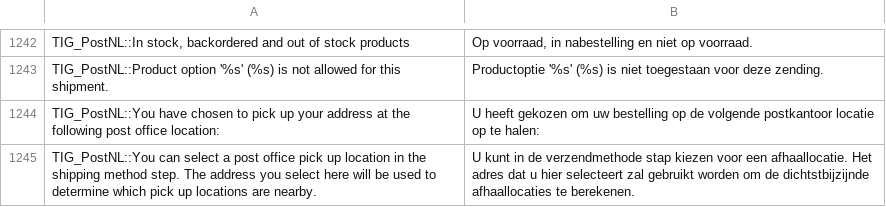
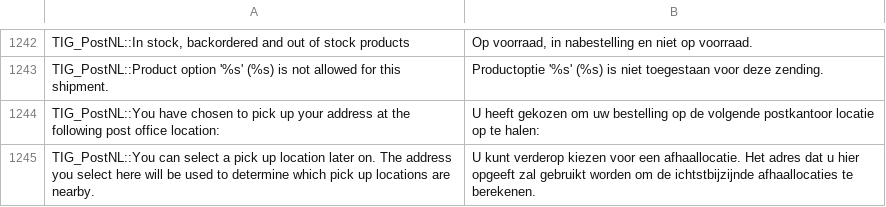
Before and after one commit to postnl/postnl-magento1-End-of-life, a CSV file: app/locale/nl_NL/TIG_PostNL.csv, drawn as a sheet; only a part is shown, gaps mark what is left out.

```diff
--- a/app/locale/nl_NL/TIG_PostNL.csv
+++ b/app/locale/nl_NL/TIG_PostNL.csv
@@ -1247,2 +1247,2 @@ TIG_PostNL::Product option '%s' (%s) is not allowed for this shipment.,Productop
 TIG_PostNL::You have chosen to pick up your address at the following post office location:,U heeft gekozen om uw bestelling op de volgende postkantoor locatie op te halen:
-TIG_PostNL::You can select a post office pick up location in the shipping method step. The address you select here will be used to determine which pick up locations are nearby.,U kunt in de verzendmethode stap kiezen voor een afhaallocatie. Het adres dat u hier selecteert zal gebruikt worden om de dichtstbijzijnde afhaallocaties te berekenen.
+TIG_PostNL::You can select a pick up location later on. The address you select here will be used to determine which pick up locations are nearby.,U kunt verderop kiezen voor een afhaallocatie. Het adres dat u hier opgeeft zal gebruikt worden om de ichtstbijzijnde afhaallocaties te berekenen.
```
Also changed, not shown: 5 other files.
